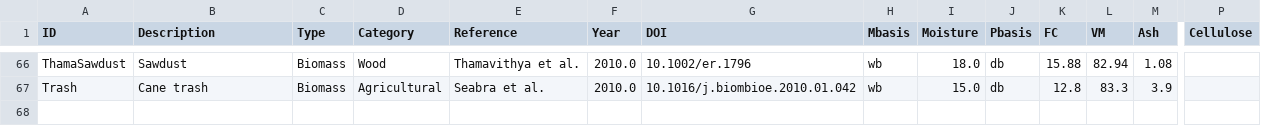
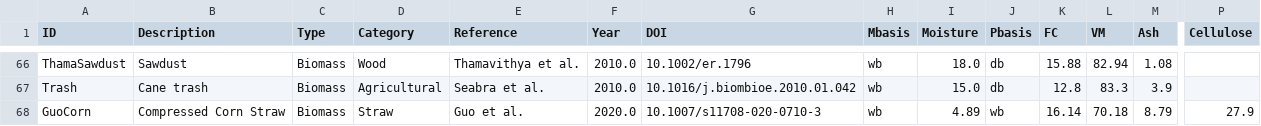
Before and after one commit to jubaldi/gasification, a CSV file: fuels-updated.csv, drawn as a sheet; only a part is shown, gaps mark what is left out; rows hold the shown columns only; the diff names each change by its address in the sheet, - before the commit and + after, or states it on an @@ line.

```diff
--- a/fuels-updated.csv
+++ b/fuels-updated.csv
+row 68: GuoCorn | Compressed Corn Straw | Biomass | Straw | Guo et al. | 2020.0 | 10.1007/s11708-020-0710-3 | wb | 4.89 | wb | 16.14 | 70.18 | 8.79 | 27.9
```
Also changed, not shown: 1 other file.
